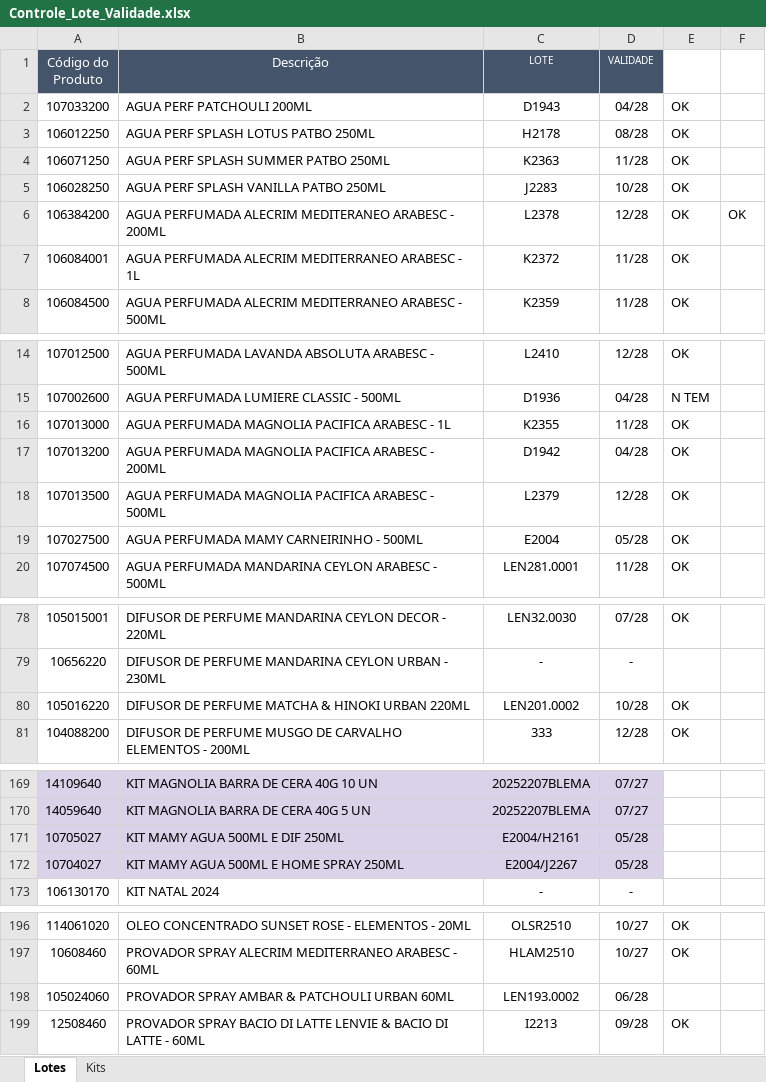
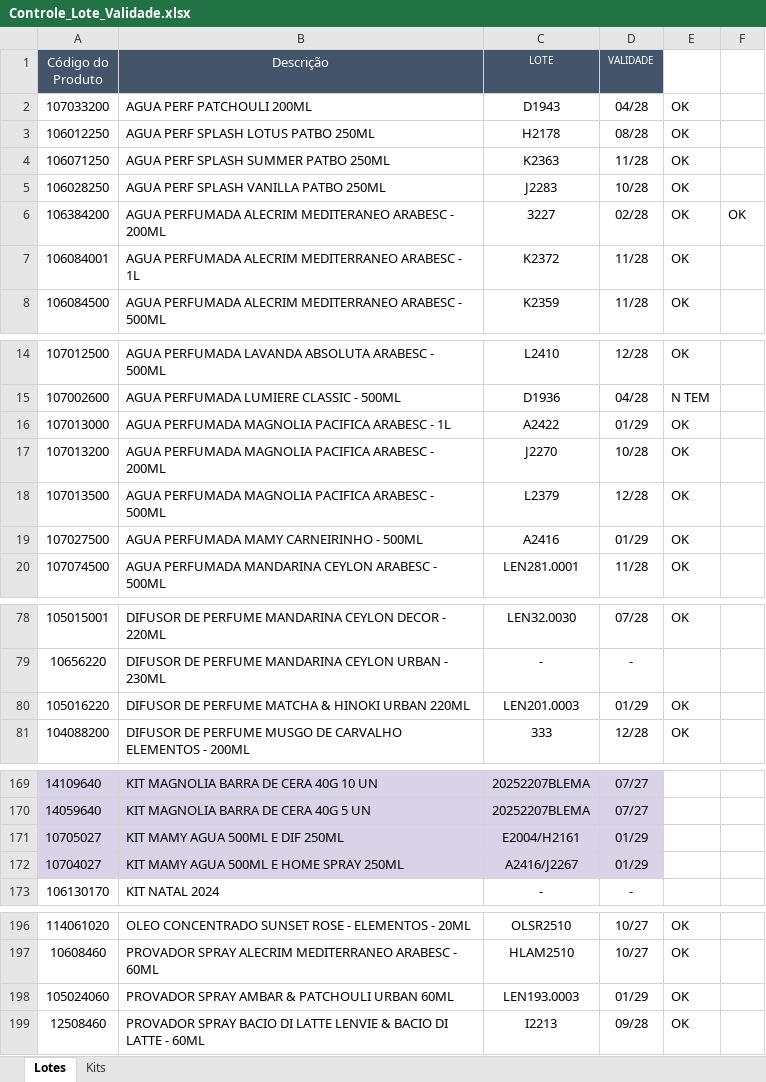
Before and after one commit to Aciem22/Rastreabilidade-Remessa, an Excel workbook: Controle_Lote_Validade.xlsx, sheet Lotes, drawn as a sheet; only a part is shown, gaps mark what is left out; values as stored, in another font and other column widths than the file's, no borders; charts and pictures not drawn; the diff covers the shown part only; the diff names each change by its address in the sheet, - before the commit and + after, or states it on an @@ line.

Commit message:
Atualização automática da planilha via Apps Script

```diff
--- a/Controle_Lote_Validade.xlsx (sheet Lotes)
+++ b/Controle_Lote_Validade.xlsx (sheet Lotes)
-C6 (LOTE): L2378
+C6 (LOTE): 3227
-D6 (VALIDADE): 12/28
+D6 (VALIDADE): 02/28
-C16 (LOTE): K2355
+C16 (LOTE): A2422
-D16 (VALIDADE): 11/28
+D16 (VALIDADE): 01/29
-C17 (LOTE): D1942
+C17 (LOTE): J2270
-D17 (VALIDADE): 04/28
+D17 (VALIDADE): 10/28
-C19 (LOTE): E2004
+C19 (LOTE): A2416
-D19 (VALIDADE): 05/28
+D19 (VALIDADE): 01/29
-C80 (LOTE): LEN201.0002
+C80 (LOTE): LEN201.0003
-D80 (VALIDADE): 10/28
+D80 (VALIDADE): 01/29
-D171:D172 (VALIDADE): 05/28
+D171:D172 (VALIDADE): 01/29
-C172 (LOTE): E2004/J2267
+C172 (LOTE): A2416/J2267
-C198 (LOTE): LEN193.0002
+C198 (LOTE): LEN193.0003
-D198 (VALIDADE): 06/28
+D198 (VALIDADE): 01/29
-E198: (empty)
+E198: OK
```
Also changed, not shown: 4 edited cells elsewhere in this sheet, sheet Kits.
